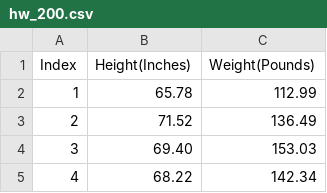
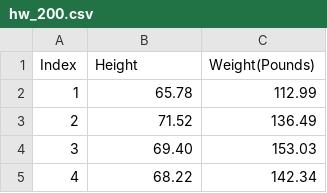
Before and after one commit to JTMalczewski/JoinCSV, a CSV file: package/databases/hw_200.csv (was databases/hw_200.csv), drawn as a sheet; only a part is shown.

```diff
--- a/databases/hw_200.csv
+++ b/package/databases/hw_200.csv
@@ -1,2 +1,2 @@
-"Index", "Height(Inches)", "Weight(Pounds)"
+Index,Height, Weight(Pounds)
 1, 65.78, 112.99
```
Also changed, not shown: package/databases/hw_25000.csv, 3 other files.
